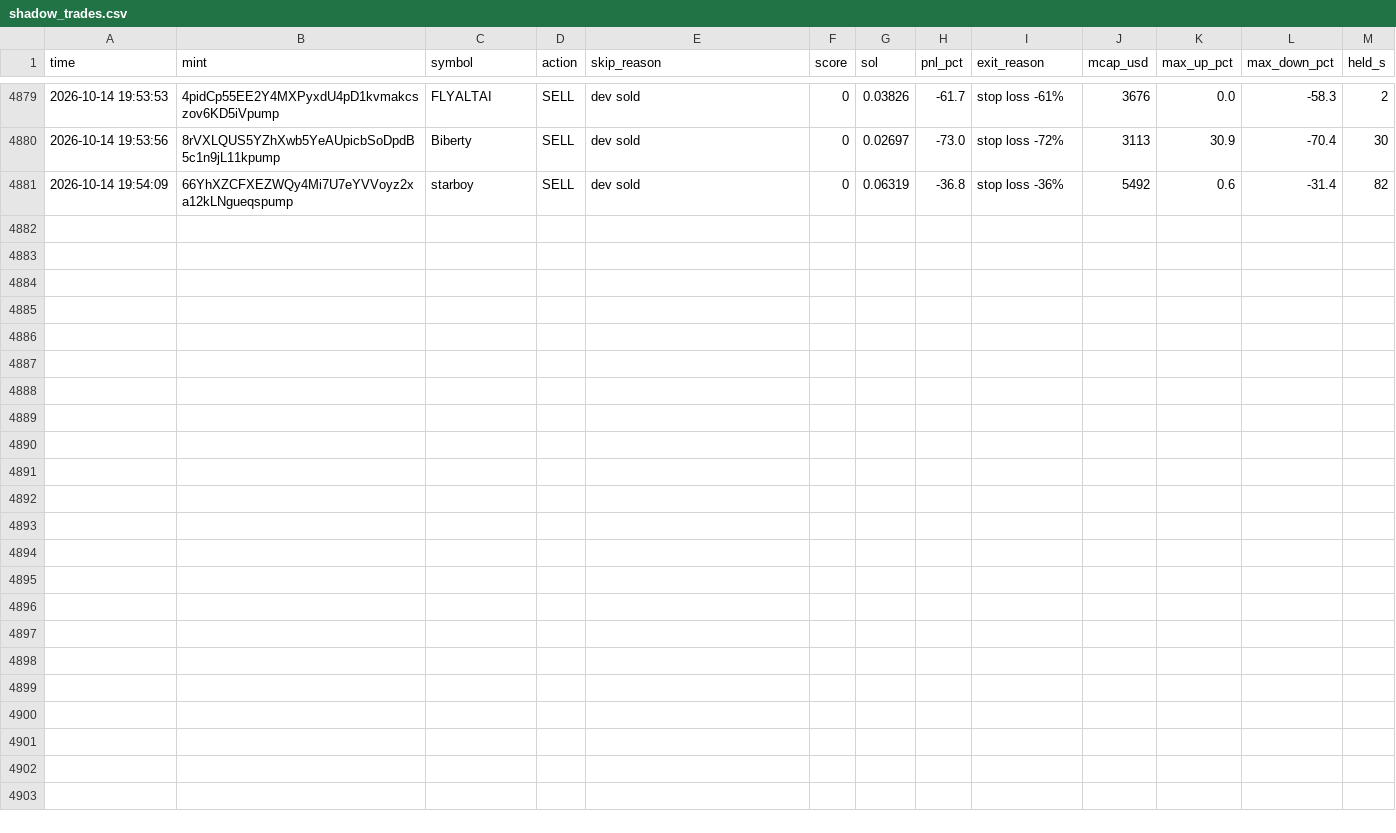
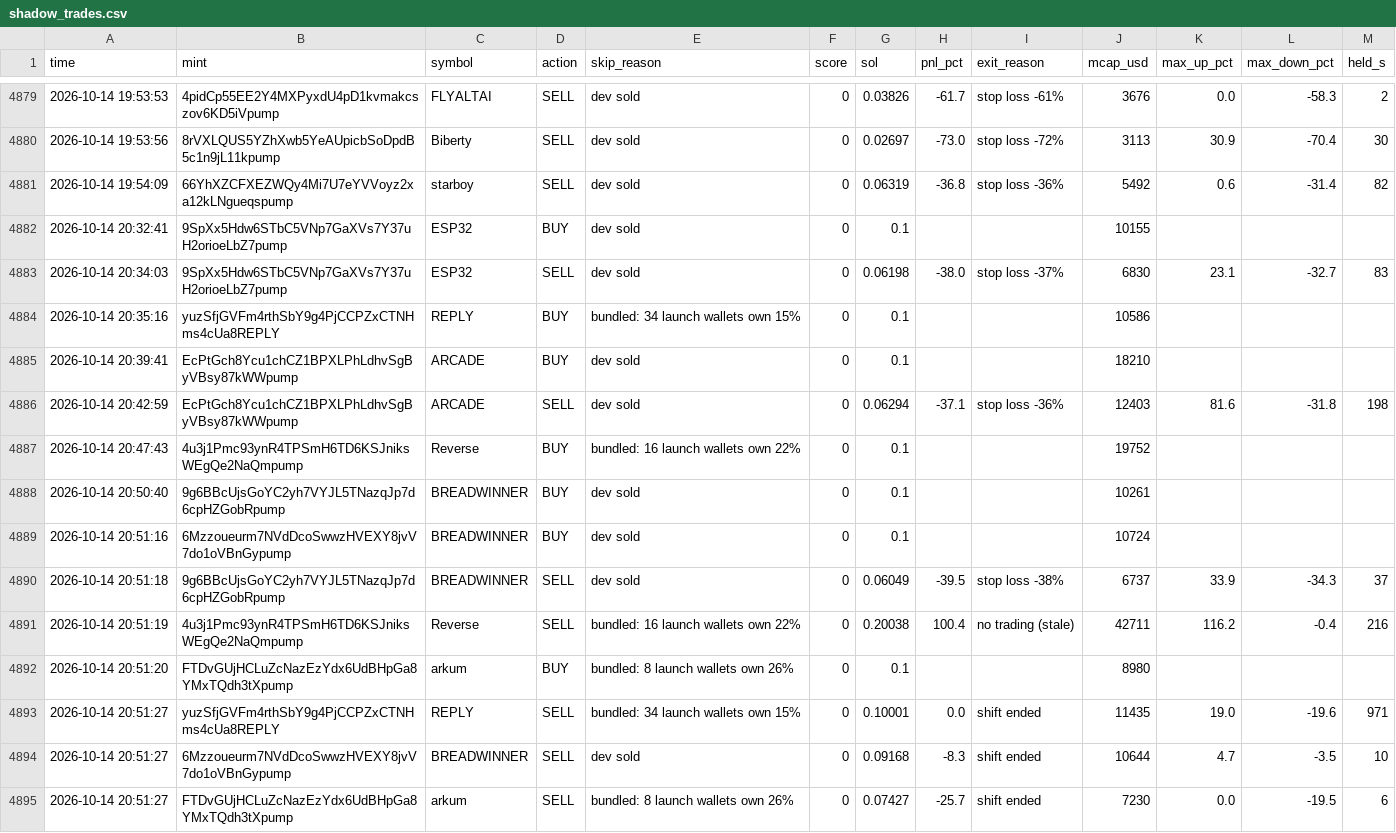
Before and after one commit to Avilliana/Pump-bot, a CSV file: logs/shadow_trades.csv, drawn as a sheet; only a part is shown, gaps mark what is left out.

```diff
--- a/logs/shadow_trades.csv
+++ b/logs/shadow_trades.csv
@@ -4883 +4883,15 @@ time,mint,symbol,action,skip_reason,score,sol,pnl_pct,exit_reason,mcap_usd,max_u
 2026-10-14 19:54:09,66YhXZCFXEZWQy4Mi7U7eYVVoyz2xa12kLNgueqspump,starboy,SELL,dev sold,0,0.06319,-36.8,stop loss -36%,5492,0.6,-31.4,82
+2026-10-14 20:32:41,9SpXx5Hdw6STbC5VNp7GaXVs7Y37uH2orioeLbZ7pump,ESP32,BUY,dev sold,0,0.1,,,10155,,,
+2026-10-14 20:34:03,9SpXx5Hdw6STbC5VNp7GaXVs7Y37uH2orioeLbZ7pump,ESP32,SELL,dev sold,0,0.06198,-38.0,stop loss -37%,6830,23.1,-32.7,83
+2026-10-14 20:35:16,yuzSfjGVFm4rthSbY9g4PjCCPZxCTNHms4cUa8REPLY,REPLY,BUY,bundled: 34 launch wallets own 15%,0,0.1,,,10586,,,
+2026-10-14 20:39:41,EcPtGch8Ycu1chCZ1BPXLPhLdhvSgByVBsy87kWWpump,ARCADE,BUY,dev sold,0,0.1,,,18210,,,
+2026-10-14 20:42:59,EcPtGch8Ycu1chCZ1BPXLPhLdhvSgByVBsy87kWWpump,ARCADE,SELL,dev sold,0,0.06294,-37.1,stop loss -36%,12403,81.6,-31.8,198
+2026-10-14 20:47:43,4u3j1Pmc93ynR4TPSmH6TD6KSJniksWEgQe2NaQmpump,Reverse,BUY,bundled: 16 launch wallets own 22%,0,0.1,,,19752,,,
+2026-10-14 20:50:40,9g6BBcUjsGoYC2yh7VYJL5TNazqJp7d6cpHZGobRpump,BREADWINNER,BUY,dev sold,0,0.1,,,10261,,,
+2026-10-14 20:51:16,6Mzzoueurm7NVdDcoSwwzHVEXY8jvV7do1oVBnGypump,BREADWINNER,BUY,dev sold,0,0.1,,,10724,,,
+2026-10-14 20:51:18,9g6BBcUjsGoYC2yh7VYJL5TNazqJp7d6cpHZGobRpump,BREADWINNER,SELL,dev sold,0,0.06049,-39.5,stop loss -38%,6737,33.9,-34.3,37
+2026-10-14 20:51:19,4u3j1Pmc93ynR4TPSmH6TD6KSJniksWEgQe2NaQmpump,Reverse,SELL,bundled: 16 launch wallets own 22%,0,0.20038,100.4,no trading (stale),42711,116.2,-0.4,216
+2026-10-14 20:51:20,FTDvGUjHCLuZcNazEzYdx6UdBHpGa8YMxTQdh3tXpump,arkum,BUY,bundled: 8 launch wallets own 26%,0,0.1,,,8980,,,
+2026-10-14 20:51:27,yuzSfjGVFm4rthSbY9g4PjCCPZxCTNHms4cUa8REPLY,REPLY,SELL,bundled: 34 launch wallets own 15%,0,0.10001,0.0,shift ended,11435,19.0,-19.6,971
+2026-10-14 20:51:27,6Mzzoueurm7NVdDcoSwwzHVEXY8jvV7do1oVBnGypump,BREADWINNER,SELL,dev sold,0,0.09168,-8.3,shift ended,10644,4.7,-3.5,10
+2026-10-14 20:51:27,FTDvGUjHCLuZcNazEzYdx6UdBHpGa8YMxTQdh3tXpump,arkum,SELL,bundled: 8 launch wallets own 26%,0,0.07427,-25.7,shift ended,7230,0.0,-19.5,6
```
Also changed, not shown: logs/equity.csv, 3 other files.
